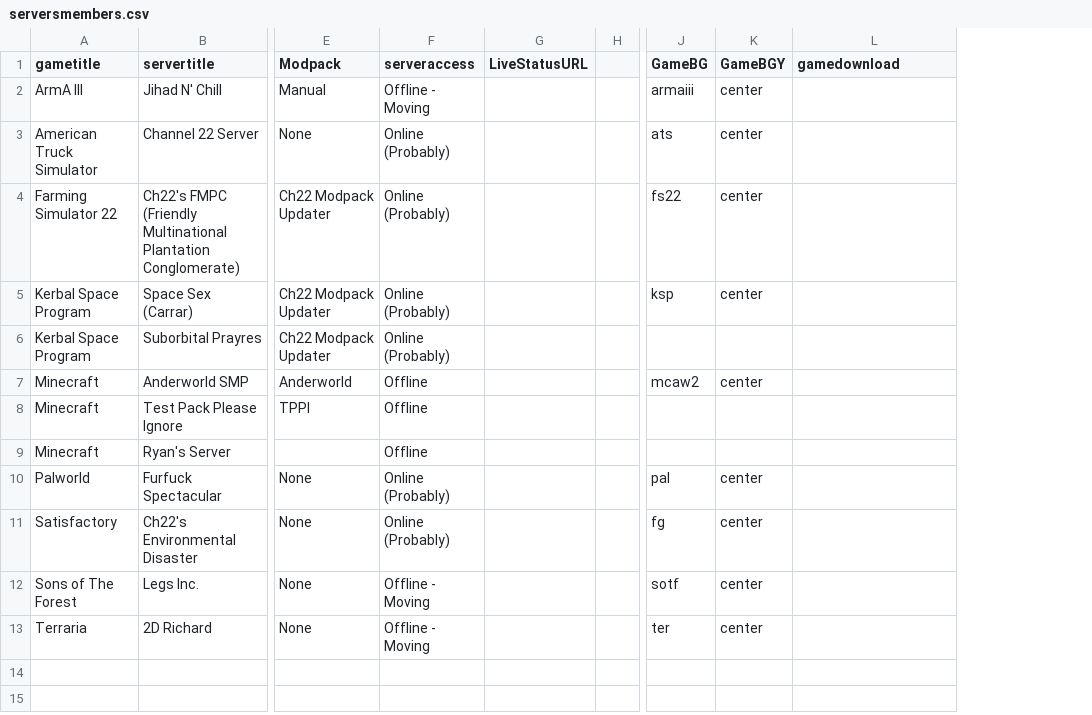
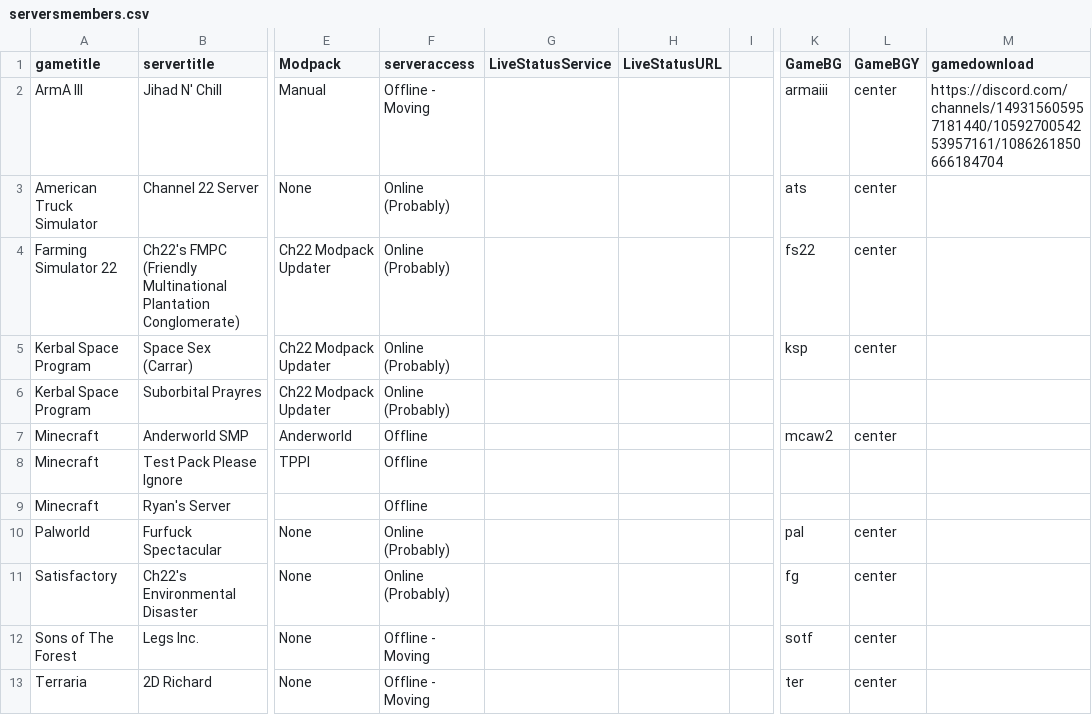
Before and after one commit to USAChannel22/usachannel22.com, a CSV file: _data/serversmembers.csv, drawn as a sheet; only a part is shown, gaps mark what is left out; addresses are those after the commit; the diff names each change by its address in the sheet, - before the commit and + after, or states it on an @@ line.

Commit message:
Servers

```diff
--- a/_data/serversmembers.csv
+++ b/_data/serversmembers.csv
+column G (LiveStatusService), empty
-M2 (gamedownload): (empty)
+M2 (gamedownload): https://discord.com/channels/149315605957181440/1059270054253957161/1086261850666184704
```
Also changed, not shown: 2 other files.
